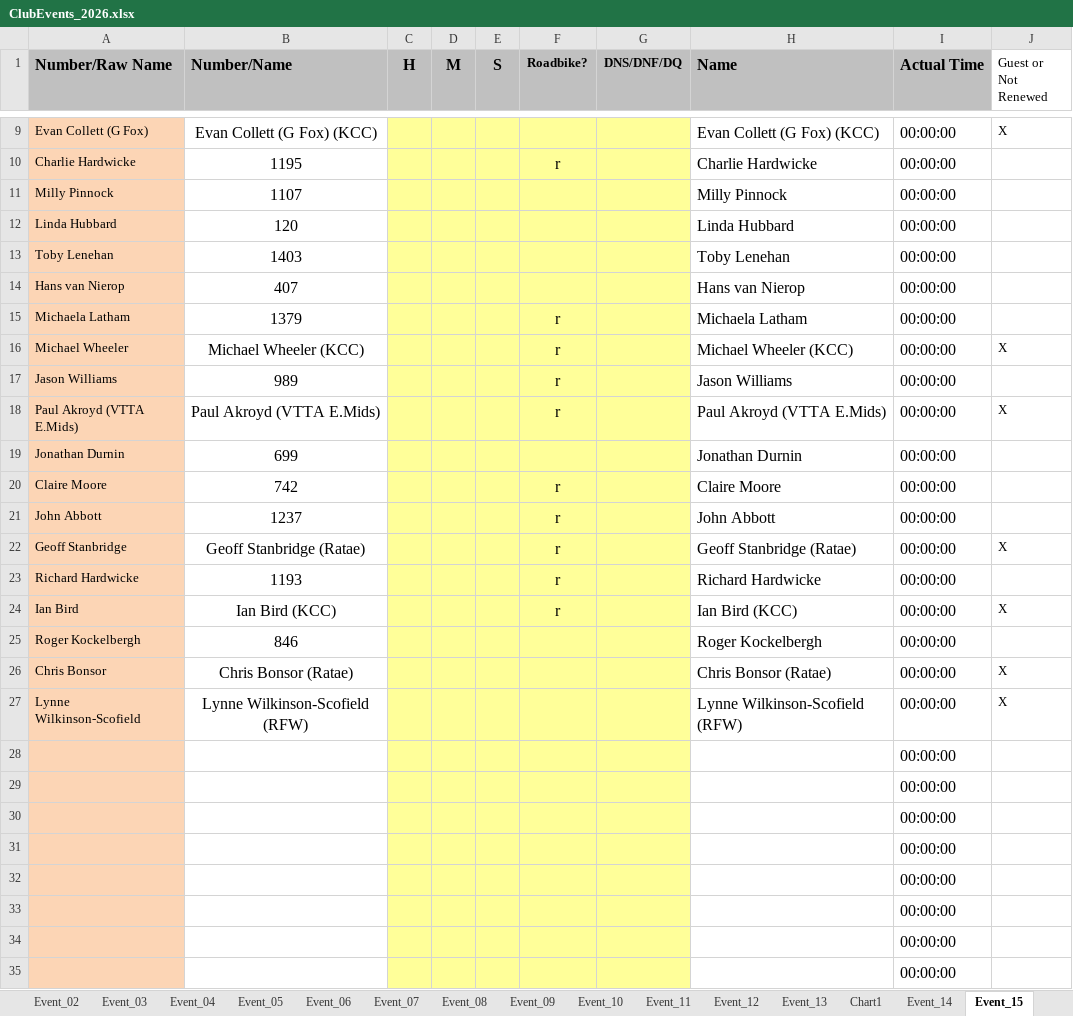
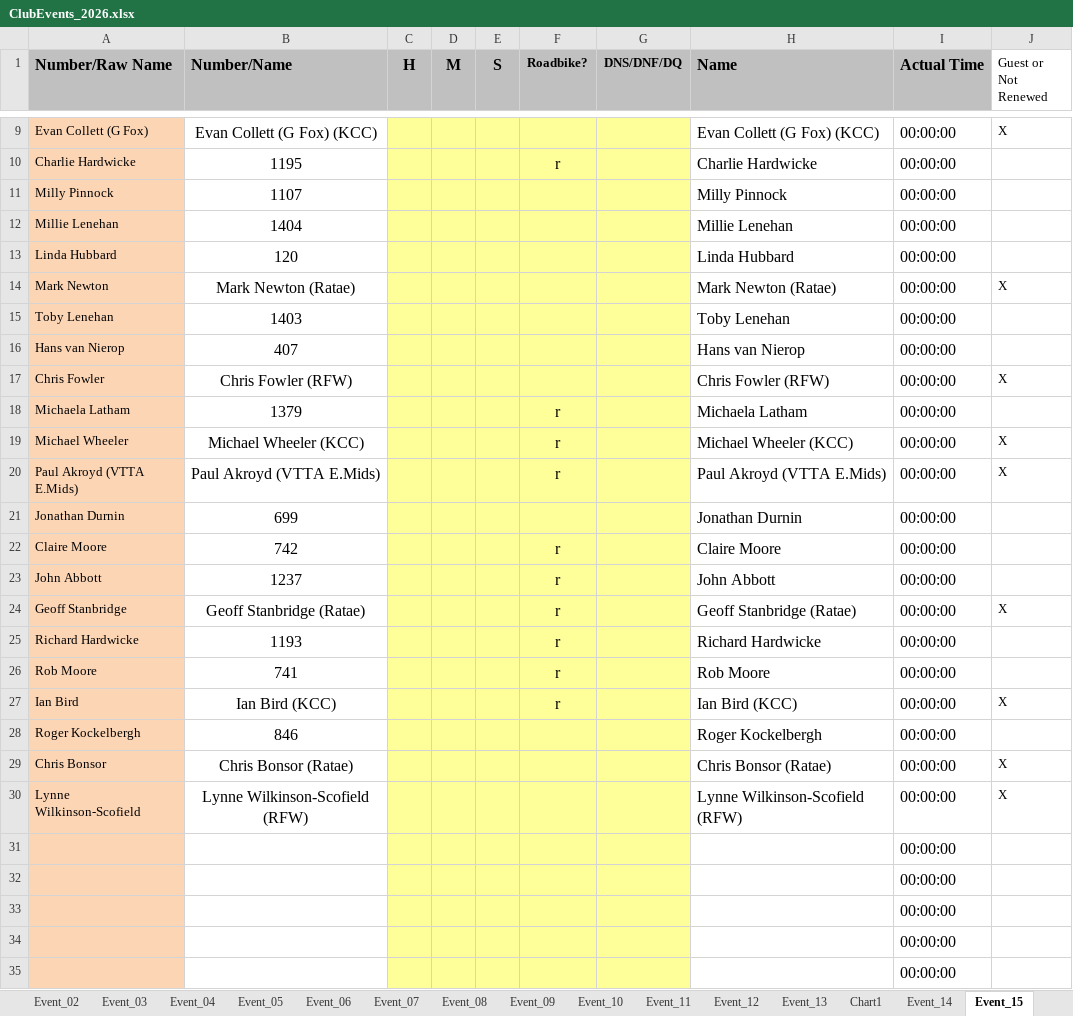
Before and after one commit to WellandValleyCC/WellandValleyCC.github.io, an Excel workbook: data/ClubEvents_2026.xlsx, sheet Event_15, drawn as a sheet; only a part is shown, gaps mark what is left out; values as stored, in another font and other column widths than the file's, no borders; conditional formats not drawn; removed rows and columns are numbered as before the commit, all else as after; the diff names each change by its address in the sheet, - before the commit and + after, or states it on an @@ line.

Commit message:
Event 15 start sheet

```diff
--- a/data/ClubEvents_2026.xlsx (sheet Event_15)
+++ b/data/ClubEvents_2026.xlsx (sheet Event_15)
+row 12: Millie Lenehan | 1404 |  |  |  |  |  | Millie Lenehan | 00:00:00
+row 14: Mark Newton | Mark Newton (Ratae) |  |  |  |  |  | Mark Newton (Ratae) | 00:00:00 | X
+row 17: Chris Fowler | Chris Fowler (RFW) |  |  |  |  |  | Chris Fowler (RFW) | 00:00:00 | X
-row 17: Jason Williams | 989 |  |  |  | r |  | Jason Williams | 00:00:00
+row 26: Rob Moore | 741 |  |  |  | r |  | Rob Moore | 00:00:00
-row 28:  |  |  |  |  |  |  |  | 00:00:00
-row 29:  |  |  |  |  |  |  |  | 00:00:00
-row 30:  |  |  |  |  |  |  |  | 00:00:00
```
Also changed, not shown: formulas that keep their value.
